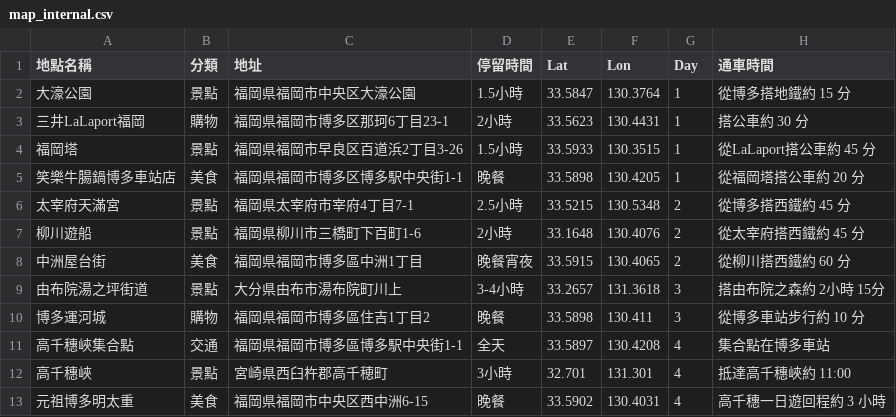
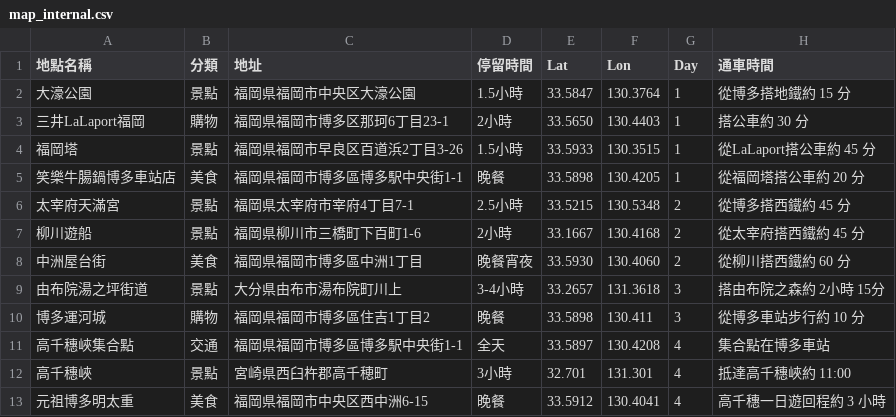
Before and after one commit to KungTan/GAI_midterm, a CSV file: map_internal.csv, drawn as a sheet.

```diff
--- a/map_internal.csv
+++ b/map_internal.csv
@@ -2,8 +2,8 @@
 大濠公園,景點,福岡県福岡市中央区大濠公園,1.5小時,33.5847,130.3764,1,從博多搭地鐵約 15 分
-三井LaLaport福岡,購物,福岡県福岡市博多区那珂6丁目23-1,2小時,33.5623,130.4431,1,搭公車約 30 分
+三井LaLaport福岡,購物,福岡県福岡市博多区那珂6丁目23-1,2小時,33.5650,130.4403,1,搭公車約 30 分
 福岡塔,景點,福岡県福岡市早良区百道浜2丁目3-26,1.5小時,33.5933,130.3515,1,從LaLaport搭公車約 45 分
-笑樂牛腸鍋博多車站店,美食,福岡県福岡市博多区博多駅中央街1-1,晚餐,33.5898,130.4205,1,從福岡塔搭公車約 20 分
+笑樂牛腸鍋博多車站店,美食,福岡県福岡市博多區博多駅中央街1-1,晚餐,33.5898,130.4205,1,從福岡塔搭公車約 20 分
 太宰府天滿宮,景點,福岡県太宰府市宰府4丁目7-1,2.5小時,33.5215,130.5348,2,從博多搭西鐵約 45 分
-柳川遊船,景點,福岡県柳川市三橋町下百町1-6,2小時,33.1648,130.4076,2,從太宰府搭西鐵約 45 分
-中洲屋台街,美食,福岡県福岡市博多區中洲1丁目,晚餐宵夜,33.5915,130.4065,2,從柳川搭西鐵約 60 分
+柳川遊船,景點,福岡県柳川市三橋町下百町1-6,2小時,33.1667,130.4168,2,從太宰府搭西鐵約 45 分
+中洲屋台街,美食,福岡県福岡市博多區中洲1丁目,晚餐宵夜,33.5930,130.4060,2,從柳川搭西鐵約 60 分
 由布院湯之坪街道,景點,大分県由布市湯布院町川上,3-4小時,33.2657,131.3618,3,搭由布院之森約 2小時 15分
@@ -12,2 +12,2 @@
 高千穗峽,景點,宮崎県西臼杵郡高千穂町,3小時,32.701,131.301,4,抵達高千穗峽約 11:00
-元祖博多明太重,美食,福岡県福岡市中央区西中洲6-15,晚餐,33.5902,130.4031,4,高千穗一日遊回程約 3 小時
+元祖博多明太重,美食,福岡県福岡市中央区西中洲6-15,晚餐,33.5912,130.4041,4,高千穗一日遊回程約 3 小時
```
Also changed, not shown: 2 other files.
